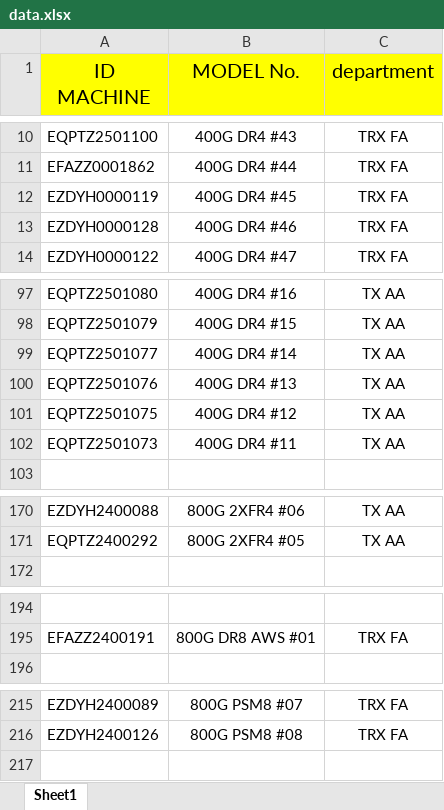
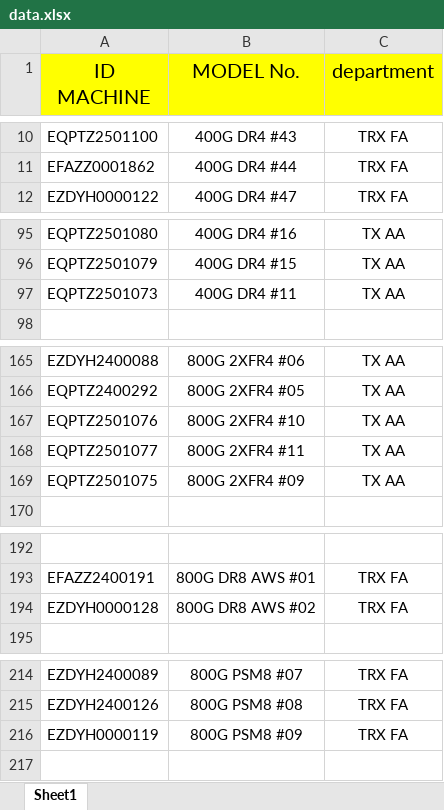
Before and after one commit to nicertp/equipment_AA, an Excel workbook: data.xlsx, sheet Sheet1, drawn as a sheet; only a part is shown, gaps mark what is left out; values as stored, in another font and other column widths than the file's, no borders; removed rows and columns are numbered as before the commit, all else as after; the diff names each change by its address in the sheet, - before the commit and + after, or states it on an @@ line.

Commit message:
อัปโหลด data.xlsx อัตโนมัติ

```diff
--- a/data.xlsx (sheet Sheet1)
+++ b/data.xlsx (sheet Sheet1)
-row 12: EZDYH0000119 | 400G DR4 #45 | TRX FA
-row 13: EZDYH0000128 | 400G DR4 #46 | TRX FA
-row 99: EQPTZ2501077 | 400G DR4 #14 | TX AA
-row 100: EQPTZ2501076 | 400G DR4 #13 | TX AA
-row 101: EQPTZ2501075 | 400G DR4 #12 | TX AA
+row 167: EQPTZ2501076 | 800G 2XFR4 #10 | TX AA
+row 168: EQPTZ2501077 | 800G 2XFR4 #11 | TX AA
+row 169: EQPTZ2501075 | 800G 2XFR4 #09 | TX AA
+row 194: EZDYH0000128 | 800G DR8 AWS #02 | TRX FA
+row 216: EZDYH0000119 | 800G PSM8 #09 | TRX FA
```
